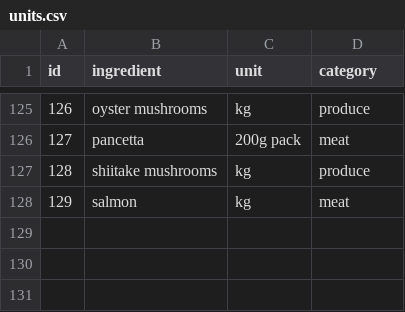
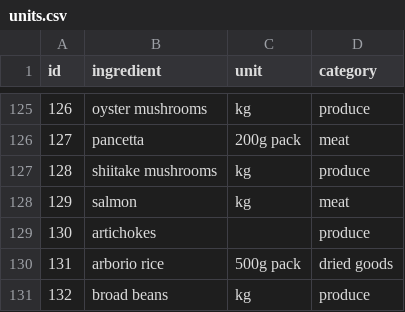
Before and after one commit to hobrien/ShoppingList, a CSV file: Data/units.csv, drawn as a sheet; only a part is shown, gaps mark what is left out; the diff names each change by its address in the sheet, - before the commit and + after, or states it on an @@ line.

```diff
--- a/Data/units.csv
+++ b/Data/units.csv
+row 129: 130 | artichokes |  | produce
+row 130: 131 | arborio rice | 500g pack | dried goods
+row 131: 132 | broad beans | kg | produce
```
Also changed, not shown: Data/Ingredients.csv, Data/frequency.csv, 1 other file.
